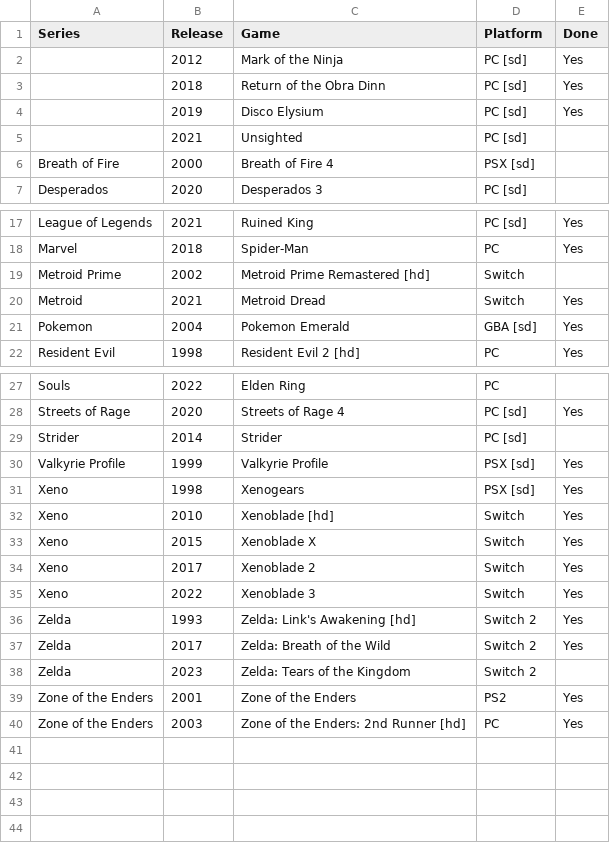
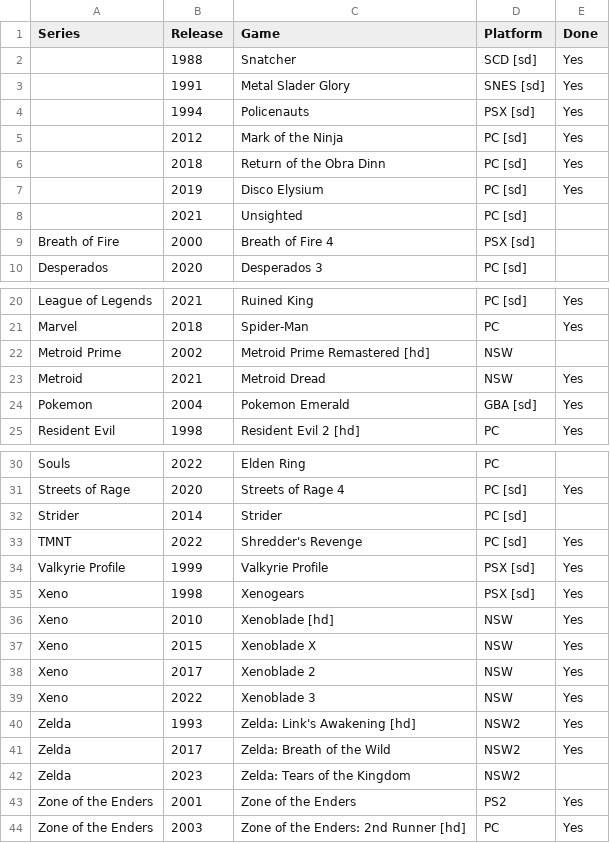
Before and after one commit to seriouslyunderappreciated/seriouslyunderappreciated.github.io, a CSV file: resources/collection.csv, drawn as a sheet; only a part is shown, gaps mark what is left out.

Commit message:
Update collection.csv

```diff
--- a/resources/collection.csv
+++ b/resources/collection.csv
@@ -1,2 +1,5 @@
 Series,Release,Game,Platform,Done
+,1988,Snatcher,SCD [sd],Yes
+,1991,Metal Slader Glory,SNES [sd],Yes
+,1994,Policenauts,PSX [sd],Yes
 ,2012,Mark of the Ninja,PC [sd],Yes
@@ -18,4 +21,4 @@ League of Legends,2021,Ruined King,PC [sd],Yes
 Marvel,2018,Spider-Man,PC,Yes
-Metroid Prime,2002,Metroid Prime Remastered [hd],Switch,
-Metroid,2021,Metroid Dread,Switch,Yes
+Metroid Prime,2002,Metroid Prime Remastered [hd],NSW,
+Metroid,2021,Metroid Dread,NSW,Yes
 Pokemon,2004,Pokemon Emerald,GBA [sd],Yes
@@ -29,11 +32,12 @@ Streets of Rage,2020,Streets of Rage 4,PC [sd],Yes
 Strider,2014,Strider,PC [sd],
+TMNT,2022,Shredder's Revenge,PC [sd],Yes
 Valkyrie Profile,1999,Valkyrie Profile,PSX [sd],Yes
 Xeno,1998,Xenogears,PSX [sd],Yes
-Xeno,2010,Xenoblade [hd],Switch,Yes
-Xeno,2015,Xenoblade X,Switch,Yes
-Xeno,2017,Xenoblade 2,Switch,Yes
-Xeno,2022,Xenoblade 3,Switch,Yes
-Zelda,1993,Zelda: Link's Awakening [hd],Switch 2,Yes
-Zelda,2017,Zelda: Breath of the Wild,Switch 2,Yes
-Zelda,2023,Zelda: Tears of the Kingdom,Switch 2,
+Xeno,2010,Xenoblade [hd],NSW,Yes
+Xeno,2015,Xenoblade X,NSW,Yes
+Xeno,2017,Xenoblade 2,NSW,Yes
+Xeno,2022,Xenoblade 3,NSW,Yes
+Zelda,1993,Zelda: Link's Awakening [hd],NSW2,Yes
+Zelda,2017,Zelda: Breath of the Wild,NSW2,Yes
+Zelda,2023,Zelda: Tears of the Kingdom,NSW2,
 Zone of the Enders,2001,Zone of the Enders,PS2,Yes
```
